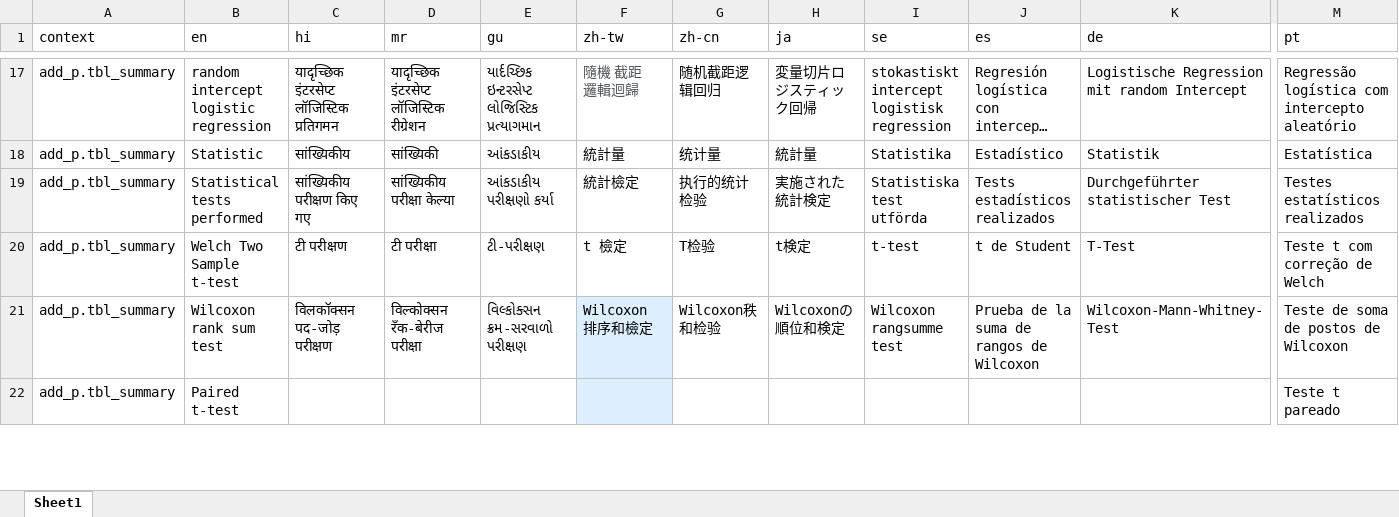
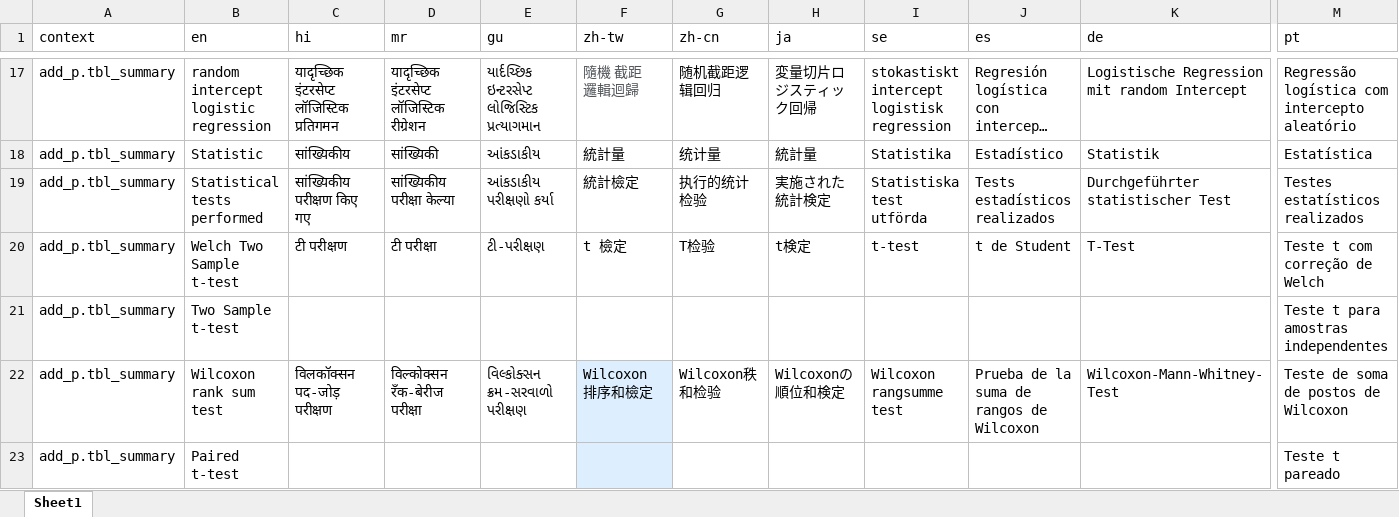
Before and after one commit to ddsjoberg/gtsummary, an Excel workbook: data-raw/gtsummary_translated.xlsx, sheet Sheet1, drawn as a sheet; only a part is shown, gaps mark what is left out; long unchanged cells end in …; values as stored, in another font and other column widths than the file's, no borders; rows hold the shown columns only; the diff names each change by its address in the sheet, - before the commit and + after, or states it on an @@ line.

Commit message:
added another translation

```diff
--- a/data-raw/gtsummary_translated.xlsx (sheet Sheet1)
+++ b/data-raw/gtsummary_translated.xlsx (sheet Sheet1)
+row 21: add_p.tbl_summary | Two Sample t-test |  |  |  |  |  |  |  |  |  | Teste t para amostras independentes
```
Also changed, not shown: 1 other file.
